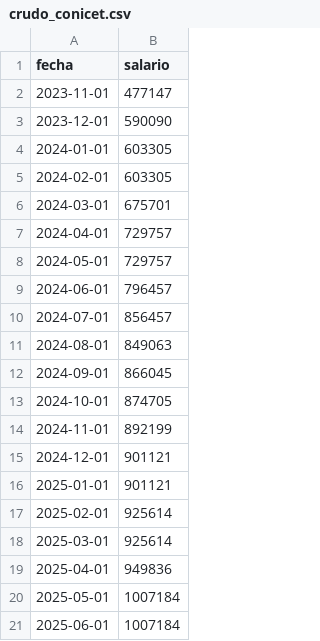
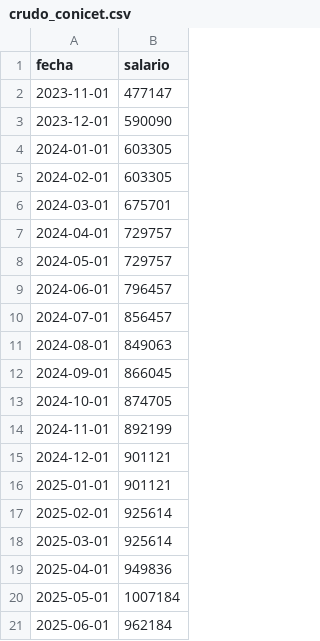
Before and after one commit to rquiroga7/salarios_CONICET, a CSV file: datos/crudo_conicet.csv, drawn as a sheet.

Commit message:
actualizo crudo_conicet

```diff
--- a/datos/crudo_conicet.csv
+++ b/datos/crudo_conicet.csv
@@ -20,2 +20,2 @@ fecha,salario
 2025-05-01,1007184
-2025-06-01,1007184
+2025-06-01,962184
```
